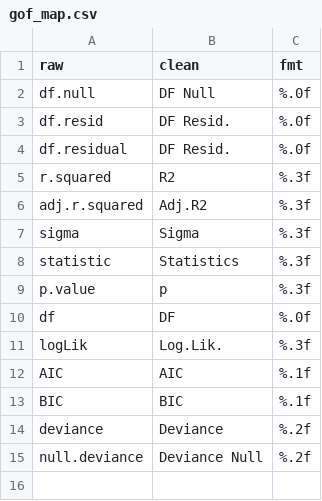
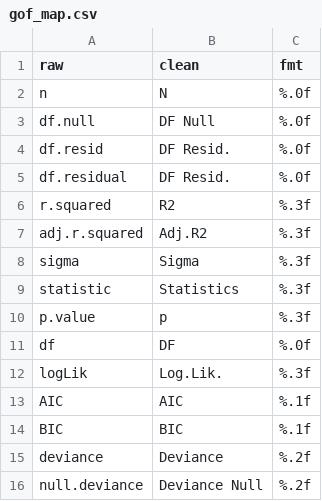
Before and after one commit to vincentarelbundock/modelsummary, a CSV file: data/gof_map.csv, drawn as a sheet.

```diff
--- a/data/gof_map.csv
+++ b/data/gof_map.csv
@@ -1,2 +1,3 @@
 raw,clean,fmt
+n,N,%.0f
 df.null,DF Null,%.0f
```
Also changed, not shown: 2 other files.
